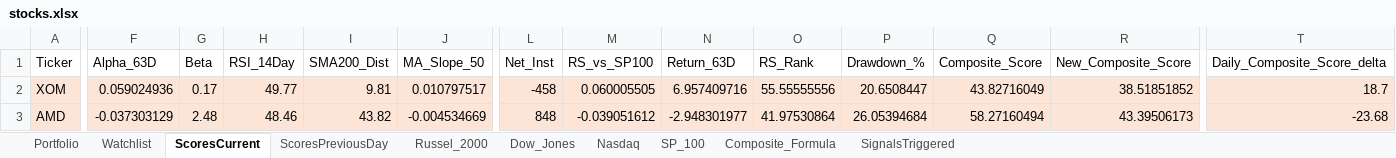
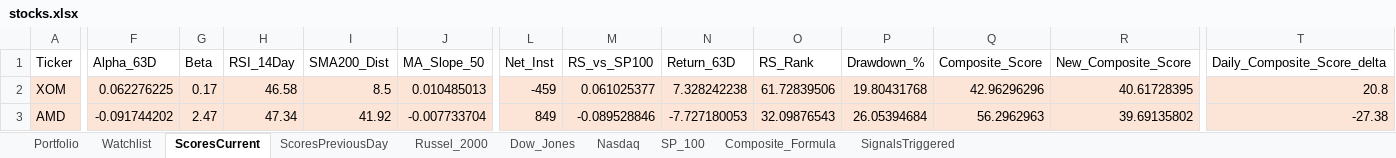
Before and after one commit to srijaipur/stocks-analytics-engine, an Excel workbook: stocks.xlsx, sheet ScoresCurrent, drawn as a sheet; only a part is shown, gaps mark what is left out; values as stored, in another font and other column widths than the file's, no borders; the diff covers the shown part only; the diff names each change by its address in the sheet, - before the commit and + after, or states it on an @@ line.

```diff
--- a/stocks.xlsx (sheet ScoresCurrent)
+++ b/stocks.xlsx (sheet ScoresCurrent)
-F2 (Alpha_63D): 0.059024936
+F2 (Alpha_63D): 0.062276225
-H2 (RSI_14Day): 49.77
+H2 (RSI_14Day): 46.58
-I2 (SMA200_Dist): 9.81
+I2 (SMA200_Dist): 8.5
-J2 (MA_Slope_50): 0.010797517
+J2 (MA_Slope_50): 0.010485013
-L2 (Net_Inst): -458
+L2 (Net_Inst): -459
-M2 (RS_vs_SP100): 0.060005505
+M2 (RS_vs_SP100): 0.061025377
-N2 (Return_63D): 6.957409716
+N2 (Return_63D): 7.328242238
-O2 (RS_Rank): 55.55555556
+O2 (RS_Rank): 61.72839506
-P2 (Drawdown_%): 20.6508447
+P2 (Drawdown_%): 19.80431768
-Q2 (Composite_Score): 43.82716049
+Q2 (Composite_Score): 42.96296296
-R2 (New_Composite_Score): 38.51851852
+R2 (New_Composite_Score): 40.61728395
-T2 (Daily_Composite_Score_delta): 18.7
+T2 (Daily_Composite_Score_delta): 20.8
-F3 (Alpha_63D): -0.037303129
+F3 (Alpha_63D): -0.091744202
-G3 (Beta): 2.48
+G3 (Beta): 2.47
-H3 (RSI_14Day): 48.46
+H3 (RSI_14Day): 47.34
-I3 (SMA200_Dist): 43.82
+I3 (SMA200_Dist): 41.92
-J3 (MA_Slope_50): -0.004534669
+J3 (MA_Slope_50): -0.007733704
-L3 (Net_Inst): 848
+L3 (Net_Inst): 849
-M3 (RS_vs_SP100): -0.039051612
+M3 (RS_vs_SP100): -0.089528846
-N3 (Return_63D): -2.948301977
+N3 (Return_63D): -7.727180053
-O3 (RS_Rank): 41.97530864
+O3 (RS_Rank): 32.09876543
-Q3 (Composite_Score): 58.27160494
+Q3 (Composite_Score): 56.2962963
-R3 (New_Composite_Score): 43.39506173
+R3 (New_Composite_Score): 39.69135802
-T3 (Daily_Composite_Score_delta): -23.68
+T3 (Daily_Composite_Score_delta): -27.38
```
Also changed, not shown: 890 edited cells and cell formats elsewhere in this sheet, sheet SignalsTriggered, sheet ScoresPreviousDay, 3 other files.
